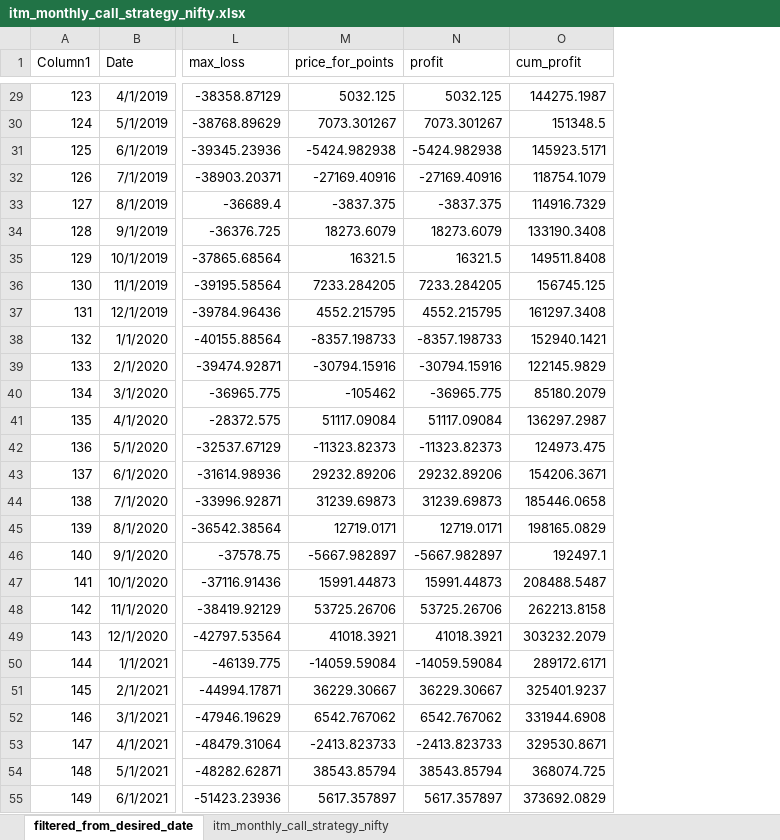
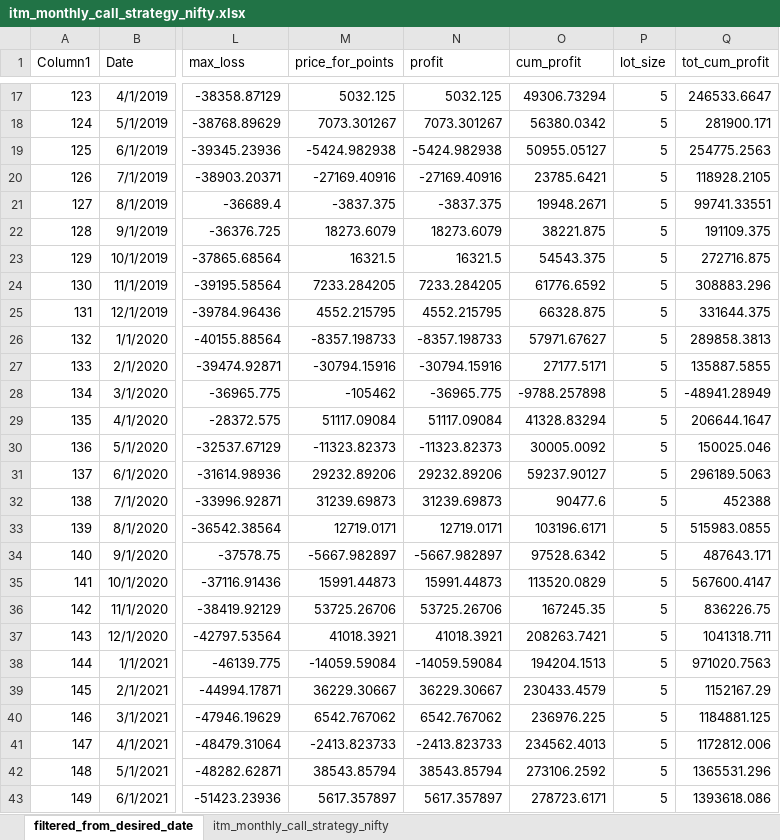
Before and after one commit to ganeshbmc/markets, an Excel workbook: quant trading/itm_monthly_call_strategy_nifty.xlsx, sheet filtered_from_desired_date, drawn as a sheet; only a part is shown, gaps mark what is left out; values as stored, in another font and other column widths than the file's, no borders; table styles not drawn; addresses are those after the commit; the diff covers the shown part only; the diff names each change by its address in the sheet, - before the commit and + after, or states it on an @@ line.

```diff
--- a/quant trading/itm_monthly_call_strategy_nifty.xlsx (sheet filtered_from_desired_date)
+++ b/quant trading/itm_monthly_call_strategy_nifty.xlsx (sheet filtered_from_desired_date)
+column P (lot_size), rows 17-43: all 5
+column Q (tot_cum_profit), rows 17-43: 246533.6647 | 281900.171 | 254775.2563 | 118928.2105 | 99741.33551 | 191109.375 | 272716.875 | 308883.296 | 331644.375 | 289858.3813 | 135887.5855 | -48941.28949 | 206644.1647 | 150025.046 | 296189.5063 | 452388 | 515983.0855 | 487643.171 | 567600.4147 | 836226.75 | 1041318.711 | 971020.7563 | 1152167.29 | 1184881.125 | 1172812.006 | 1365531.296 | 1393618.086
-O17 (cum_profit): 144275.1987
+O17 (cum_profit): 49306.73294
-O18 (cum_profit): 151348.5
+O18 (cum_profit): 56380.0342
-O19 (cum_profit): 145923.5171
+O19 (cum_profit): 50955.05127
-O20 (cum_profit): 118754.1079
+O20 (cum_profit): 23785.6421
-O21 (cum_profit): 114916.7329
+O21 (cum_profit): 19948.2671
-O22 (cum_profit): 133190.3408
+O22 (cum_profit): 38221.875
-O23 (cum_profit): 149511.8408
+O23 (cum_profit): 54543.375
-O24 (cum_profit): 156745.125
+O24 (cum_profit): 61776.6592
-O25 (cum_profit): 161297.3408
+O25 (cum_profit): 66328.875
-O26 (cum_profit): 152940.1421
+O26 (cum_profit): 57971.67627
-O27 (cum_profit): 122145.9829
+O27 (cum_profit): 27177.5171
-O28 (cum_profit): 85180.2079
+O28 (cum_profit): -9788.257898
-O29 (cum_profit): 136297.2987
+O29 (cum_profit): 41328.83294
-O30 (cum_profit): 124973.475
+O30 (cum_profit): 30005.0092
-O31 (cum_profit): 154206.3671
+O31 (cum_profit): 59237.90127
-O32 (cum_profit): 185446.0658
+O32 (cum_profit): 90477.6
-O33 (cum_profit): 198165.0829
+O33 (cum_profit): 103196.6171
-O34 (cum_profit): 192497.1
+O34 (cum_profit): 97528.6342
-O35 (cum_profit): 208488.5487
+O35 (cum_profit): 113520.0829
-O36 (cum_profit): 262213.8158
+O36 (cum_profit): 167245.35
-O37 (cum_profit): 303232.2079
+O37 (cum_profit): 208263.7421
-O38 (cum_profit): 289172.6171
+O38 (cum_profit): 194204.1513
-O39 (cum_profit): 325401.9237
+O39 (cum_profit): 230433.4579
-O40 (cum_profit): 331944.6908
+O40 (cum_profit): 236976.225
-O41 (cum_profit): 329530.8671
+O41 (cum_profit): 234562.4013
-O42 (cum_profit): 368074.725
+O42 (cum_profit): 273106.2592
-O43 (cum_profit): 373692.0829
+O43 (cum_profit): 278723.6171
```
Also changed, not shown: 12 removed rows and 32 edited cells elsewhere in this sheet, 2 other files.
